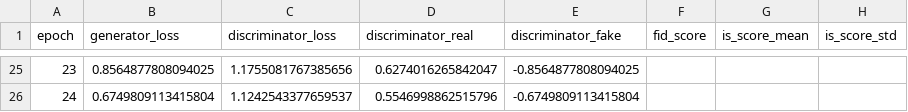
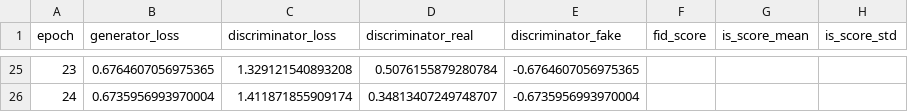
Before and after one commit to LuigiGonnella/GAN-for-Data-Augmentation-and-Domain-Adaptation, a CSV file: results/gan_metrics/dcgan_hinge_ht_lr/training_metrics_iter_3.csv, drawn as a sheet; only a part is shown, gaps mark what is left out; the diff covers the shown part only.

```diff
--- a/results/gan_metrics/dcgan_hinge_ht_lr/training_metrics_iter_3.csv
+++ b/results/gan_metrics/dcgan_hinge_ht_lr/training_metrics_iter_3.csv
@@ -25,2 +25,2 @@ epoch,generator_loss,discriminator_loss,discriminator_real,discriminator_fake,fi
-23,0.8564877808094025,1.1755081767385656,0.6274016265842047,-0.8564877808094025,,,
-24,0.6749809113415804,1.1242543377659537,0.5546998862515796,-0.6749809113415804,,,
+23,0.6764607056975365,1.329121540893208,0.5076155879280784,-0.6764607056975365,,,
+24,0.6735956993970004,1.411871855909174,0.34813407249748707,-0.6735956993970004,,,
```
Also changed, not shown: 95 edited cells elsewhere in this file, results/gan_metrics/dcgan_hinge_ht_lr/training_metrics_iter_1.csv, results/gan_metrics/dcgan_hinge_ht_lr/training_metrics_iter_2.csv, 15 other files.
